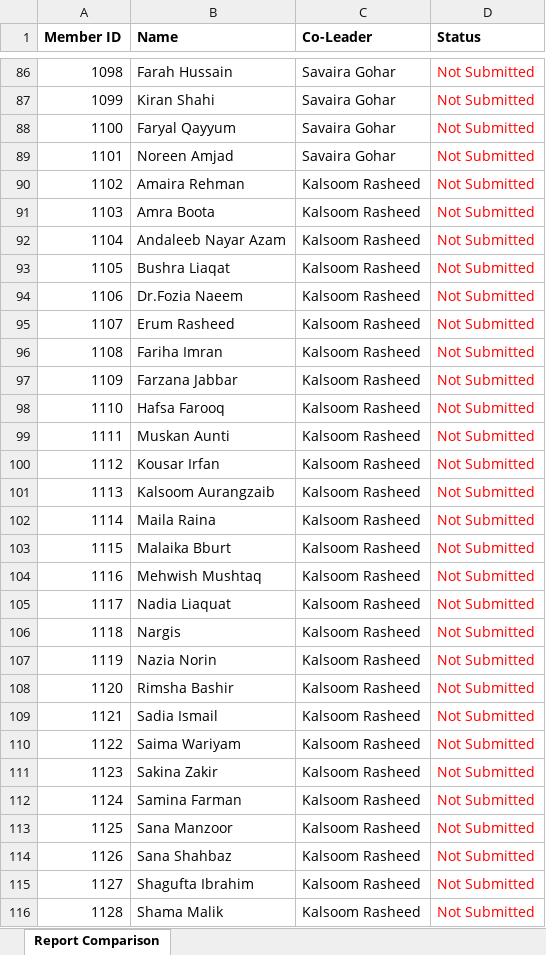
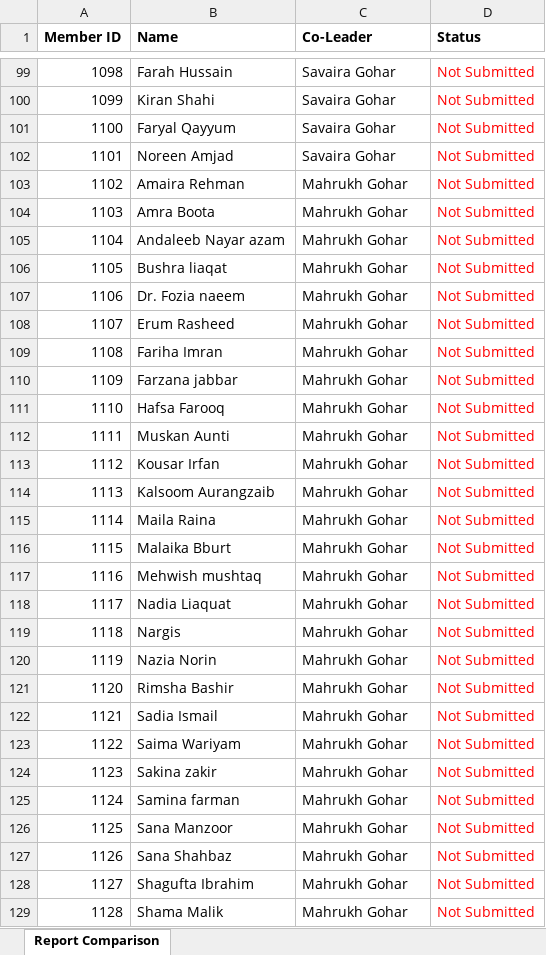
Before and after one commit to ShabnamGoharFarooq/MFI_MEDIA_CABINET_REPORTING, an Excel workbook: results/result.xlsx, sheet Report Comparison, drawn as a sheet; only a part is shown, gaps mark what is left out; values as stored, in another font and other column widths than the file's, no borders; addresses are those after the commit; the diff covers the shown part only; the diff names each change by its address in the sheet, - before the commit and + after, or states it on an @@ line.

```diff
--- a/results/result.xlsx (sheet Report Comparison)
+++ b/results/result.xlsx (sheet Report Comparison)
-C103:C129 (Co-Leader): Kalsoom Rasheed
+C103:C129 (Co-Leader): Mahrukh Gohar
-B105 (Name): Andaleeb Nayar Azam
+B105 (Name): Andaleeb Nayar azam
-B106 (Name): Bushra Liaqat
+B106 (Name): Bushra liaqat
-B107 (Name): Dr.Fozia Naeem
+B107 (Name): Dr. Fozia naeem
-B110 (Name): Farzana Jabbar
+B110 (Name): Farzana jabbar
-B117 (Name): Mehwish Mushtaq
+B117 (Name): Mehwish mushtaq
-B124 (Name): Sakina Zakir
+B124 (Name): Sakina zakir
-B125 (Name): Samina Farman
+B125 (Name): Samina farman
```
Also changed, not shown: other rows of this sheet, results/Datewise_Member_Report.xlsx, 3 other files.
